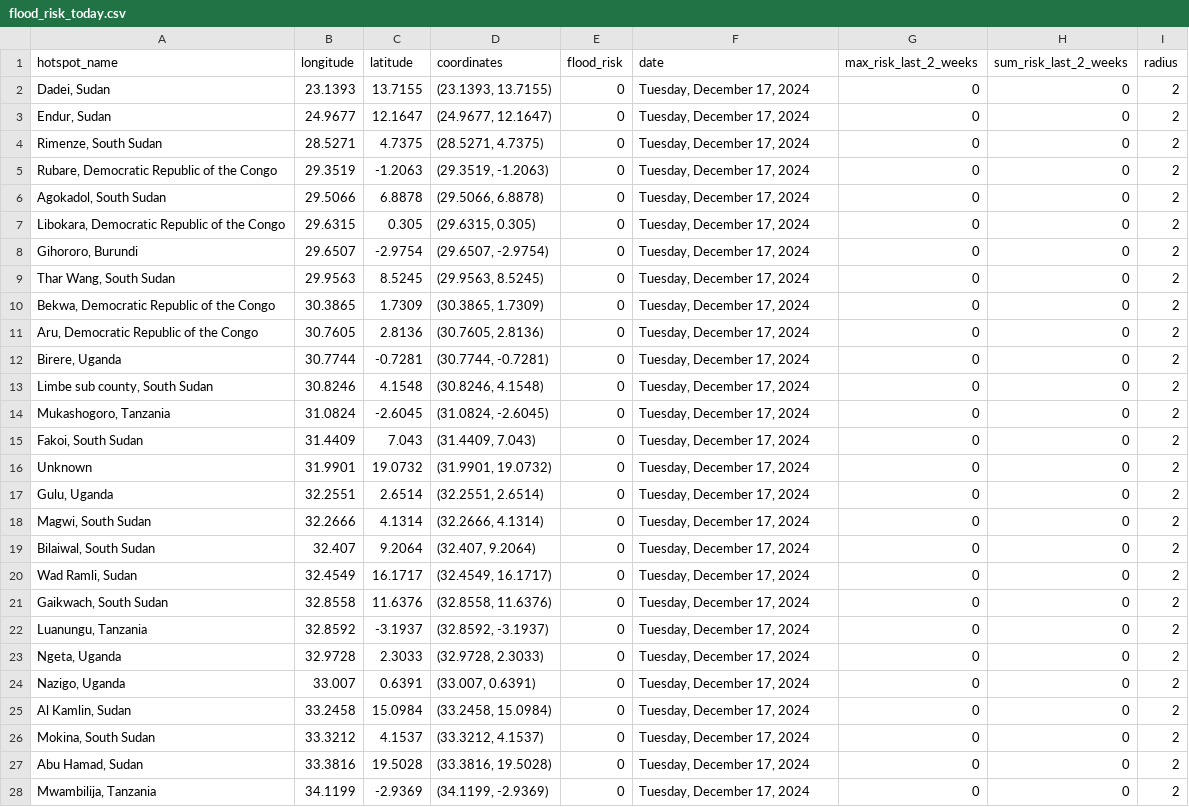
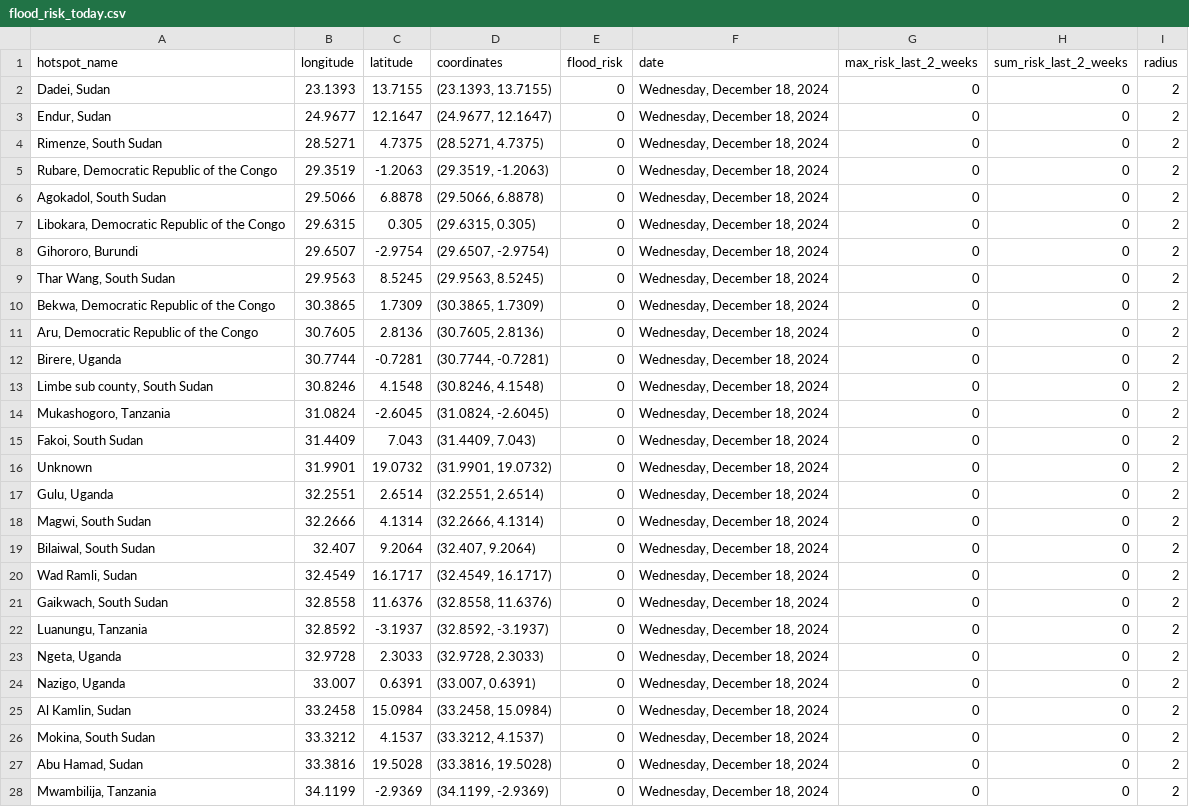
Before and after one commit to annikamcginnis/nile-basin-flood-hotspots-daily, a CSV file: flood_risk_today.csv, drawn as a sheet; only a part is shown; the diff covers the shown part only.

```diff
--- a/flood_risk_today.csv
+++ b/flood_risk_today.csv
@@ -1,28 +1,28 @@
 hotspot_name,longitude,latitude,coordinates,flood_risk,date,max_risk_last_2_weeks,sum_risk_last_2_weeks,radius
-"Dadei, Sudan",23.1393,13.7155,"(23.1393, 13.7155)",0,"Tuesday, December 17, 2024",0,0,2
-"Endur, Sudan",24.9677,12.1647,"(24.9677, 12.1647)",0,"Tuesday, December 17, 2024",0,0,2
-"Rimenze, South Sudan",28.5271,4.7375,"(28.5271, 4.7375)",0,"Tuesday, December 17, 2024",0,0,2
-"Rubare, Democratic Republic of the Congo",29.3519,-1.2063,"(29.3519, -1.2063)",0,"Tuesday, December 17, 2024",0,0,2
-"Agokadol, South Sudan",29.5066,6.8878,"(29.5066, 6.8878)",0,"Tuesday, December 17, 2024",0,0,2
-"Libokara, Democratic Republic of the Congo",29.6315,0.305,"(29.6315, 0.305)",0,"Tuesday, December 17, 2024",0,0,2
-"Gihororo, Burundi",29.6507,-2.9754,"(29.6507, -2.9754)",0,"Tuesday, December 17, 2024",0,0,2
-"Thar Wang, South Sudan",29.9563,8.5245,"(29.9563, 8.5245)",0,"Tuesday, December 17, 2024",0,0,2
-"Bekwa, Democratic Republic of the Congo",30.3865,1.7309,"(30.3865, 1.7309)",0,"Tuesday, December 17, 2024",0,0,2
-"Aru, Democratic Republic of the Congo",30.7605,2.8136,"(30.7605, 2.8136)",0,"Tuesday, December 17, 2024",0,0,2
-"Birere, Uganda",30.7744,-0.7281,"(30.7744, -0.7281)",0,"Tuesday, December 17, 2024",0,0,2
-"Limbe sub county, South Sudan",30.8246,4.1548,"(30.8246, 4.1548)",0,"Tuesday, December 17, 2024",0,0,2
-"Mukashogoro, Tanzania",31.0824,-2.6045,"(31.0824, -2.6045)",0,"Tuesday, December 17, 2024",0,0,2
-"Fakoi, South Sudan",31.4409,7.043,"(31.4409, 7.043)",0,"Tuesday, December 17, 2024",0,0,2
-Unknown,31.9901,19.0732,"(31.9901, 19.0732)",0,"Tuesday, December 17, 2024",0,0,2
-"Gulu, Uganda",32.2551,2.6514,"(32.2551, 2.6514)",0,"Tuesday, December 17, 2024",0,0,2
-"Magwi, South Sudan",32.2666,4.1314,"(32.2666, 4.1314)",0,"Tuesday, December 17, 2024",0,0,2
-"Bilaiwal, South Sudan",32.407,9.2064,"(32.407, 9.2064)",0,"Tuesday, December 17, 2024",0,0,2
-"Wad Ramli, Sudan",32.4549,16.1717,"(32.4549, 16.1717)",0,"Tuesday, December 17, 2024",0,0,2
-"Gaikwach, South Sudan",32.8558,11.6376,"(32.8558, 11.6376)",0,"Tuesday, December 17, 2024",0,0,2
-"Luanungu, Tanzania",32.8592,-3.1937,"(32.8592, -3.1937)",0,"Tuesday, December 17, 2024",0,0,2
-"Ngeta, Uganda",32.9728,2.3033,"(32.9728, 2.3033)",0,"Tuesday, December 17, 2024",0,0,2
-"Nazigo, Uganda",33.007,0.6391,"(33.007, 0.6391)",0,"Tuesday, December 17, 2024",0,0,2
-"Al Kamlin, Sudan",33.2458,15.0984,"(33.2458, 15.0984)",0,"Tuesday, December 17, 2024",0,0,2
-"Mokina, South Sudan",33.3212,4.1537,"(33.3212, 4.1537)",0,"Tuesday, December 17, 2024",0,0,2
-"Abu Hamad, Sudan",33.3816,19.5028,"(33.3816, 19.5028)",0,"Tuesday, December 17, 2024",0,0,2
-"Mwambilija, Tanzania",34.1199,-2.9369,"(34.1199, -2.9369)",0,"Tuesday, December 17, 2024",0,0,2
+"Dadei, Sudan",23.1393,13.7155,"(23.1393, 13.7155)",0,"Wednesday, December 18, 2024",0,0,2
+"Endur, Sudan",24.9677,12.1647,"(24.9677, 12.1647)",0,"Wednesday, December 18, 2024",0,0,2
+"Rimenze, South Sudan",28.5271,4.7375,"(28.5271, 4.7375)",0,"Wednesday, December 18, 2024",0,0,2
+"Rubare, Democratic Republic of the Congo",29.3519,-1.2063,"(29.3519, -1.2063)",0,"Wednesday, December 18, 2024",0,0,2
+"Agokadol, South Sudan",29.5066,6.8878,"(29.5066, 6.8878)",0,"Wednesday, December 18, 2024",0,0,2
+"Libokara, Democratic Republic of the Congo",29.6315,0.305,"(29.6315, 0.305)",0,"Wednesday, December 18, 2024",0,0,2
+"Gihororo, Burundi",29.6507,-2.9754,"(29.6507, -2.9754)",0,"Wednesday, December 18, 2024",0,0,2
+"Thar Wang, South Sudan",29.9563,8.5245,"(29.9563, 8.5245)",0,"Wednesday, December 18, 2024",0,0,2
+"Bekwa, Democratic Republic of the Congo",30.3865,1.7309,"(30.3865, 1.7309)",0,"Wednesday, December 18, 2024",0,0,2
+"Aru, Democratic Republic of the Congo",30.7605,2.8136,"(30.7605, 2.8136)",0,"Wednesday, December 18, 2024",0,0,2
+"Birere, Uganda",30.7744,-0.7281,"(30.7744, -0.7281)",0,"Wednesday, December 18, 2024",0,0,2
+"Limbe sub county, South Sudan",30.8246,4.1548,"(30.8246, 4.1548)",0,"Wednesday, December 18, 2024",0,0,2
+"Mukashogoro, Tanzania",31.0824,-2.6045,"(31.0824, -2.6045)",0,"Wednesday, December 18, 2024",0,0,2
+"Fakoi, South Sudan",31.4409,7.043,"(31.4409, 7.043)",0,"Wednesday, December 18, 2024",0,0,2
+Unknown,31.9901,19.0732,"(31.9901, 19.0732)",0,"Wednesday, December 18, 2024",0,0,2
+"Gulu, Uganda",32.2551,2.6514,"(32.2551, 2.6514)",0,"Wednesday, December 18, 2024",0,0,2
+"Magwi, South Sudan",32.2666,4.1314,"(32.2666, 4.1314)",0,"Wednesday, December 18, 2024",0,0,2
+"Bilaiwal, South Sudan",32.407,9.2064,"(32.407, 9.2064)",0,"Wednesday, December 18, 2024",0,0,2
+"Wad Ramli, Sudan",32.4549,16.1717,"(32.4549, 16.1717)",0,"Wednesday, December 18, 2024",0,0,2
+"Gaikwach, South Sudan",32.8558,11.6376,"(32.8558, 11.6376)",0,"Wednesday, December 18, 2024",0,0,2
+"Luanungu, Tanzania",32.8592,-3.1937,"(32.8592, -3.1937)",0,"Wednesday, December 18, 2024",0,0,2
+"Ngeta, Uganda",32.9728,2.3033,"(32.9728, 2.3033)",0,"Wednesday, December 18, 2024",0,0,2
+"Nazigo, Uganda",33.007,0.6391,"(33.007, 0.6391)",0,"Wednesday, December 18, 2024",0,0,2
+"Al Kamlin, Sudan",33.2458,15.0984,"(33.2458, 15.0984)",0,"Wednesday, December 18, 2024",0,0,2
+"Mokina, South Sudan",33.3212,4.1537,"(33.3212, 4.1537)",0,"Wednesday, December 18, 2024",0,0,2
+"Abu Hamad, Sudan",33.3816,19.5028,"(33.3816, 19.5028)",0,"Wednesday, December 18, 2024",0,0,2
+"Mwambilija, Tanzania",34.1199,-2.9369,"(34.1199, -2.9369)",0,"Wednesday, December 18, 2024",0,0,2
```
Also changed, not shown: 23 edited cells elsewhere in this file, flood_risk_last_2_weeks.csv, 1 other file.
